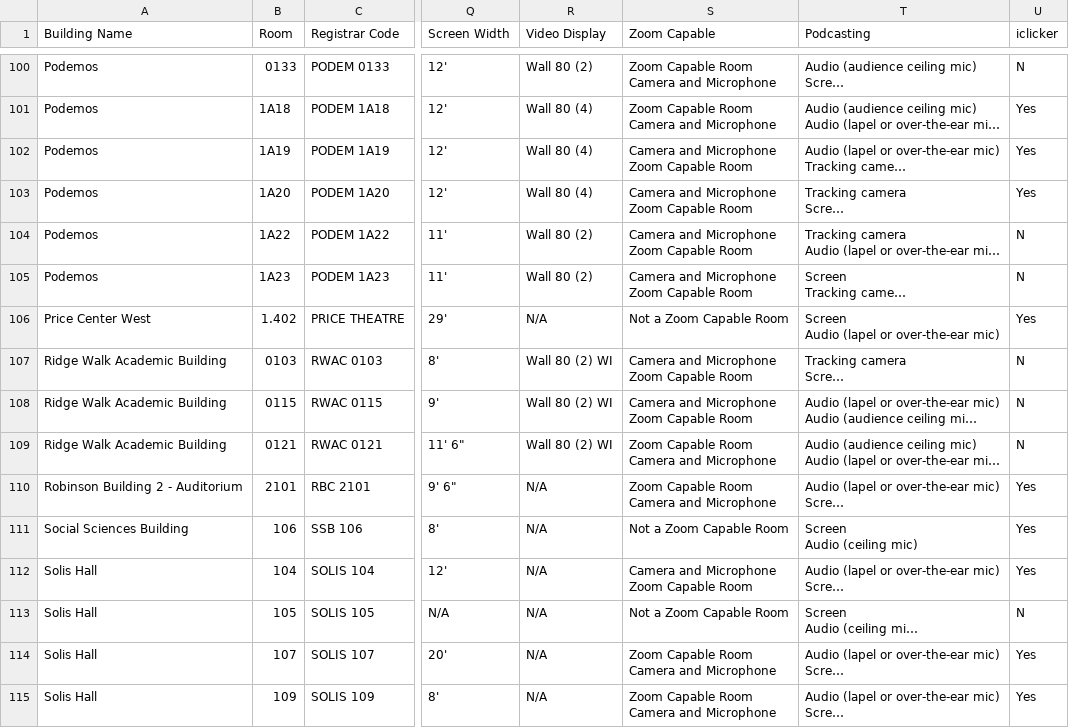
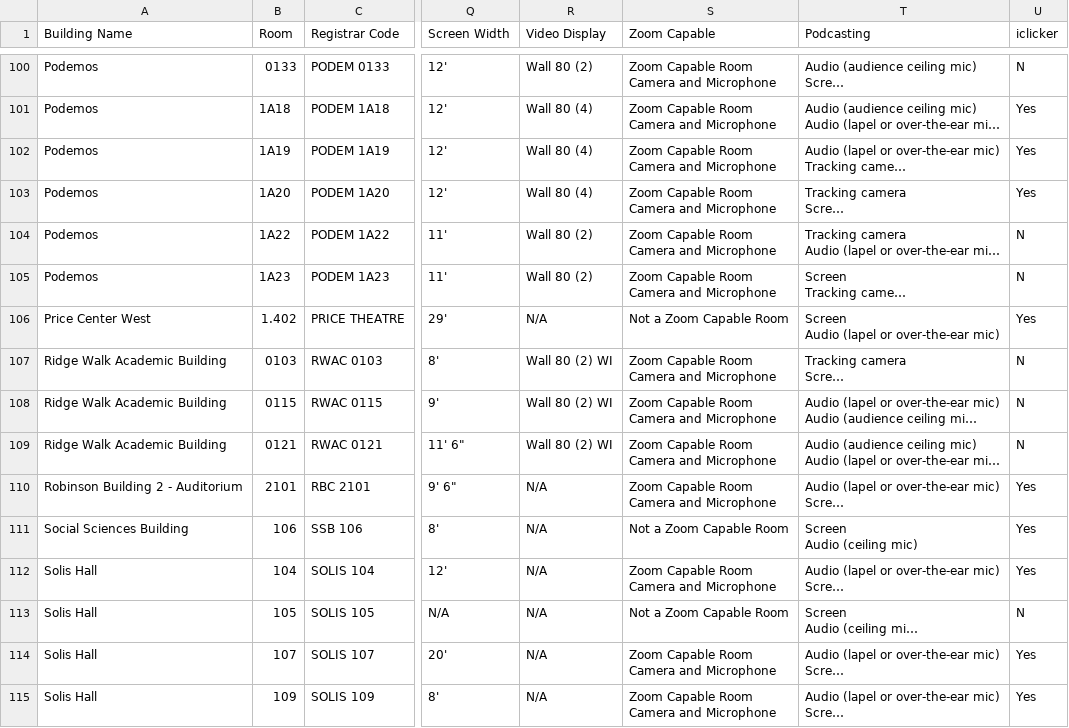
Before and after one commit to ucsd-ets/tritongpt-sitemaps, a CSV file: classroom_details/ClassroomAttributes-Media_Equipment.csv, drawn as a sheet; only a part is shown, gaps mark what is left out; long unchanged cells end in …; ↵ is a line break in a cell; the diff covers the shown part only; the diff names each change by its address in the sheet, - before the commit and + after, or states it on an @@ line.

```diff
--- a/classroom_details/ClassroomAttributes-Media_Equipment.csv
+++ b/classroom_details/ClassroomAttributes-Media_Equipment.csv
-S102:S105 (Zoom Capable): Camera and Microphone ↵ Zoom Capable Room
+S102:S105 (Zoom Capable): Zoom Capable Room ↵ Camera and Microphone
-S107:S108 (Zoom Capable): Camera and Microphone ↵ Zoom Capable Room
+S107:S108 (Zoom Capable): Zoom Capable Room ↵ Camera and Microphone
-S112 (Zoom Capable): Camera and Microphone ↵ Zoom Capable Room
+S112 (Zoom Capable): Zoom Capable Room ↵ Camera and Microphone
```
Also changed, not shown: 53 edited cells elsewhere in this file, 7 other files.
